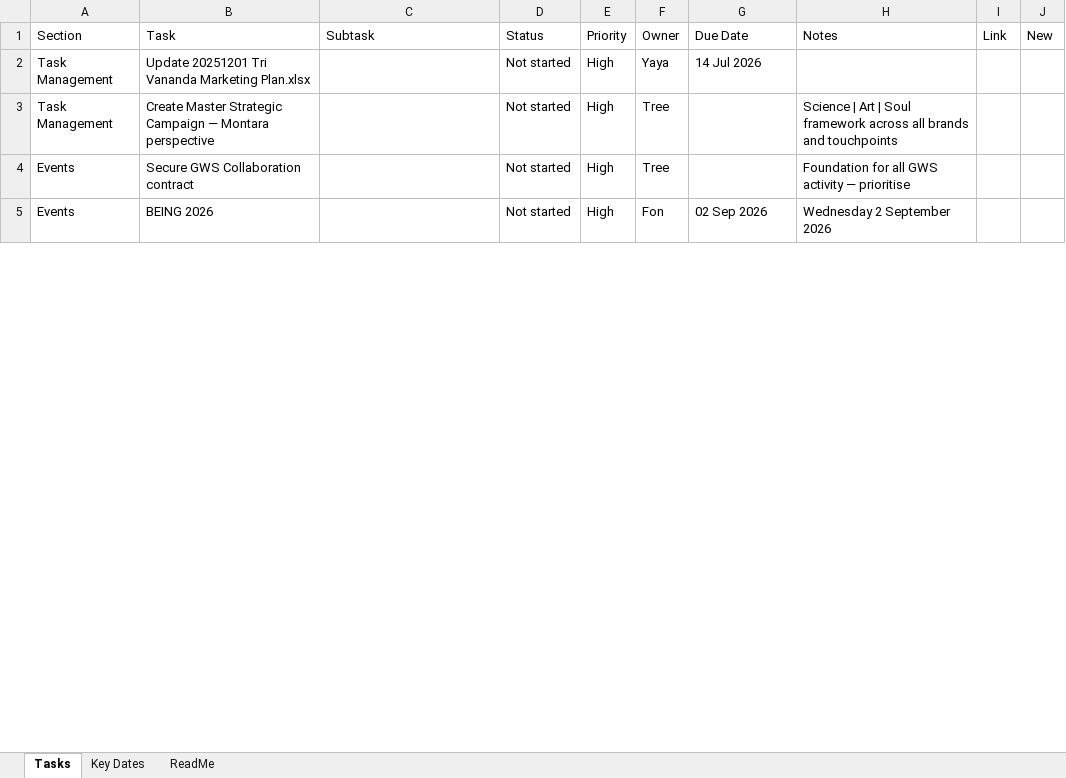
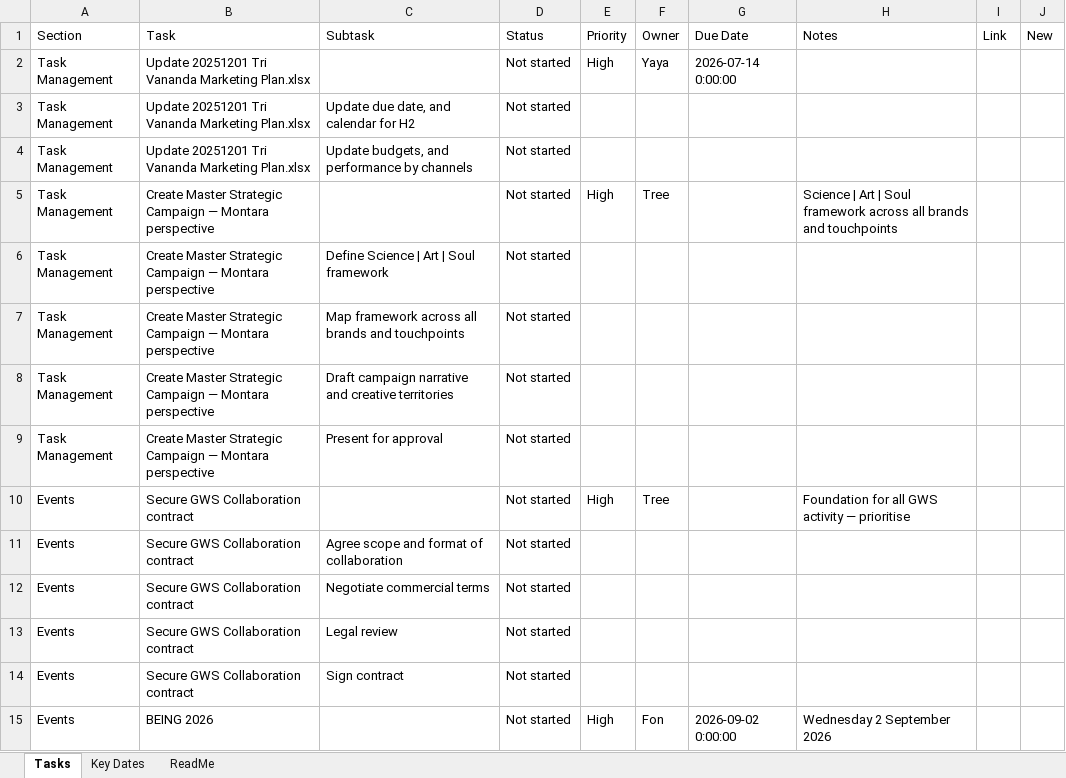
Before and after one commit to Treephol/Tri-Vananda, an Excel workbook: Tri-Vananda_2026_Task-Data.xlsx, sheet Tasks, drawn as a sheet; only a part is shown; values as stored, in another font and other column widths than the file's, no cell formats; addresses are those after the commit; the diff covers the shown part only; the diff names each change by its address in the sheet, - before the commit and + after, or states it on an @@ line.

```diff
--- a/Tri-Vananda_2026_Task-Data.xlsx (sheet Tasks)
+++ b/Tri-Vananda_2026_Task-Data.xlsx (sheet Tasks)
-G2 (Due Date): 14 Jul 2026
+G2 (Due Date): 2026-07-14 0:00:00
+row 3: Task Management | Update 20251201 Tri Vananda Marketing Plan.xlsx | Update due date, and calendar for H2 | Not started
+row 4: Task Management | Update 20251201 Tri Vananda Marketing Plan.xlsx | Update budgets, and performance by channels | Not started
+row 6: Task Management | Create Master Strategic Campaign — Montara perspective | Define Science | Art | Soul framework | Not started
+row 7: Task Management | Create Master Strategic Campaign — Montara perspective | Map framework across all brands and touchpoints | Not started
+row 8: Task Management | Create Master Strategic Campaign — Montara perspective | Draft campaign narrative and creative territories | Not started
+row 9: Task Management | Create Master Strategic Campaign — Montara perspective | Present for approval | Not started
+row 11: Events | Secure GWS Collaboration contract | Agree scope and format of collaboration | Not started
+row 12: Events | Secure GWS Collaboration contract | Negotiate commercial terms | Not started
+row 13: Events | Secure GWS Collaboration contract | Legal review | Not started
+row 14: Events | Secure GWS Collaboration contract | Sign contract | Not started
-G15 (Due Date): 02 Sep 2026
+G15 (Due Date): 2026-09-02 0:00:00
```
Also changed, not shown: 87 added rows, 3 removed rows and 44 edited cells elsewhere in this sheet, cell formats, 4 other files.
